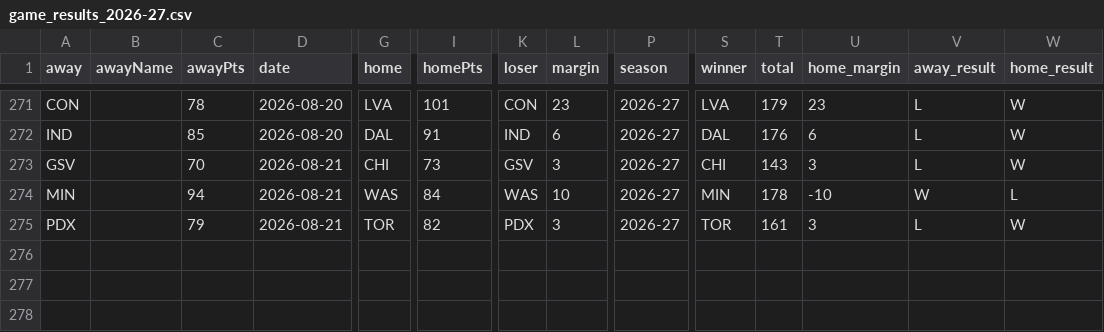
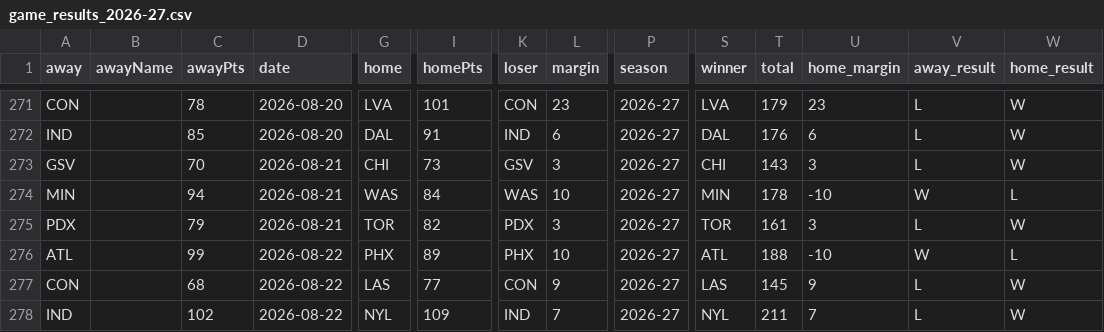
Before and after one commit to Alphakiller1/wnba-edge-model, a CSV file: data/processed/game_results_2026-27.csv, drawn as a sheet; only a part is shown, gaps mark what is left out; rows hold the shown columns only; the diff names each change by its address in the sheet, - before the commit and + after, or states it on an @@ line.

```diff
--- a/data/processed/game_results_2026-27.csv
+++ b/data/processed/game_results_2026-27.csv
+row 276: ATL |  | 99 | 2026-08-22 | PHX | 89 | PHX | 10 | 2026-27 | ATL | 188 | -10 | W | L
+row 277: CON |  | 68 | 2026-08-22 | LAS | 77 | CON | 9 | 2026-27 | LAS | 145 | 9 | L | W
+row 278: IND |  | 102 | 2026-08-22 | NYL | 109 | IND | 7 | 2026-27 | NYL | 211 | 7 | L | W
```
Also changed, not shown: data/processed/edge_board_2026-27.csv, data/processed/game_markets_2026-27.csv, 16 other files.
